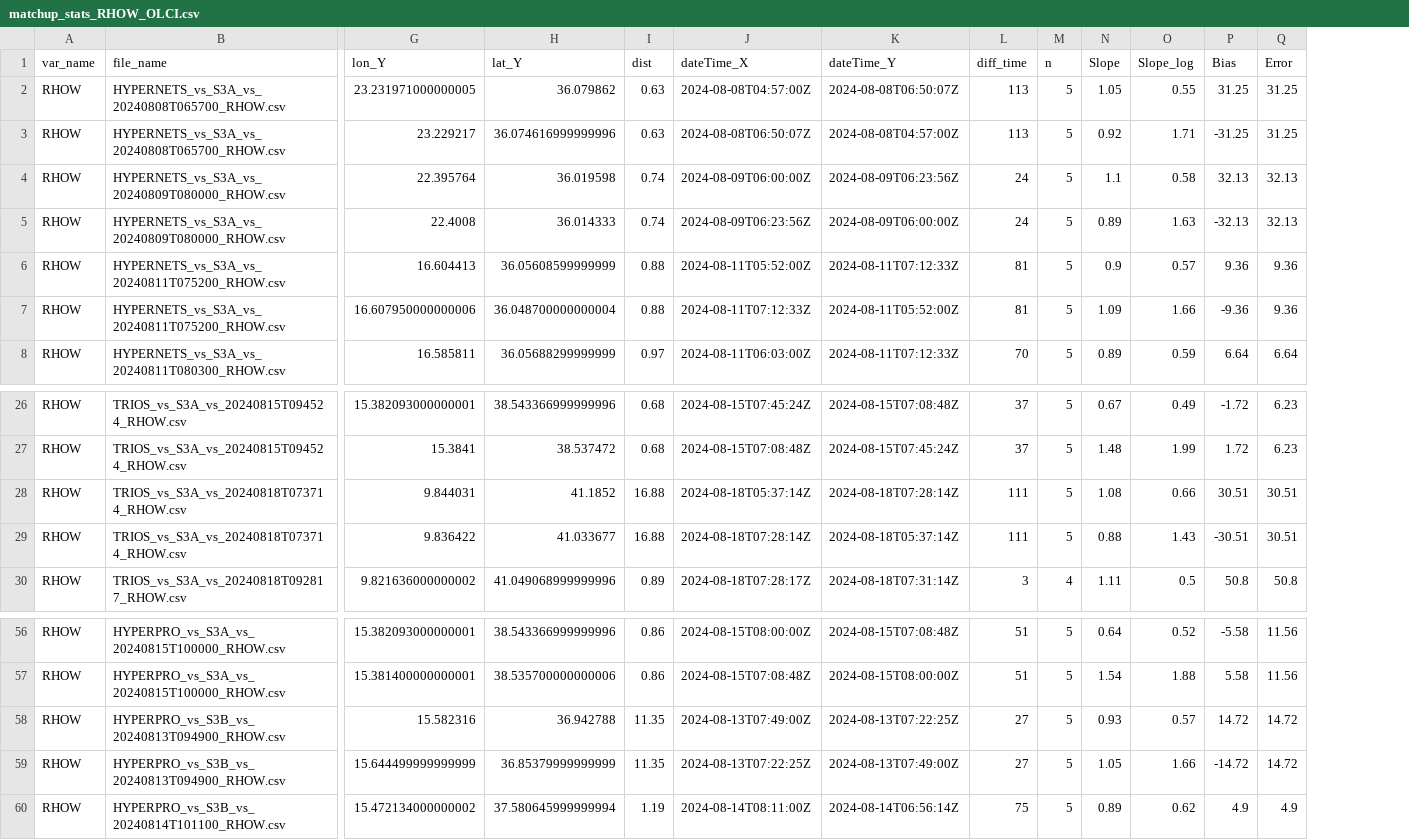
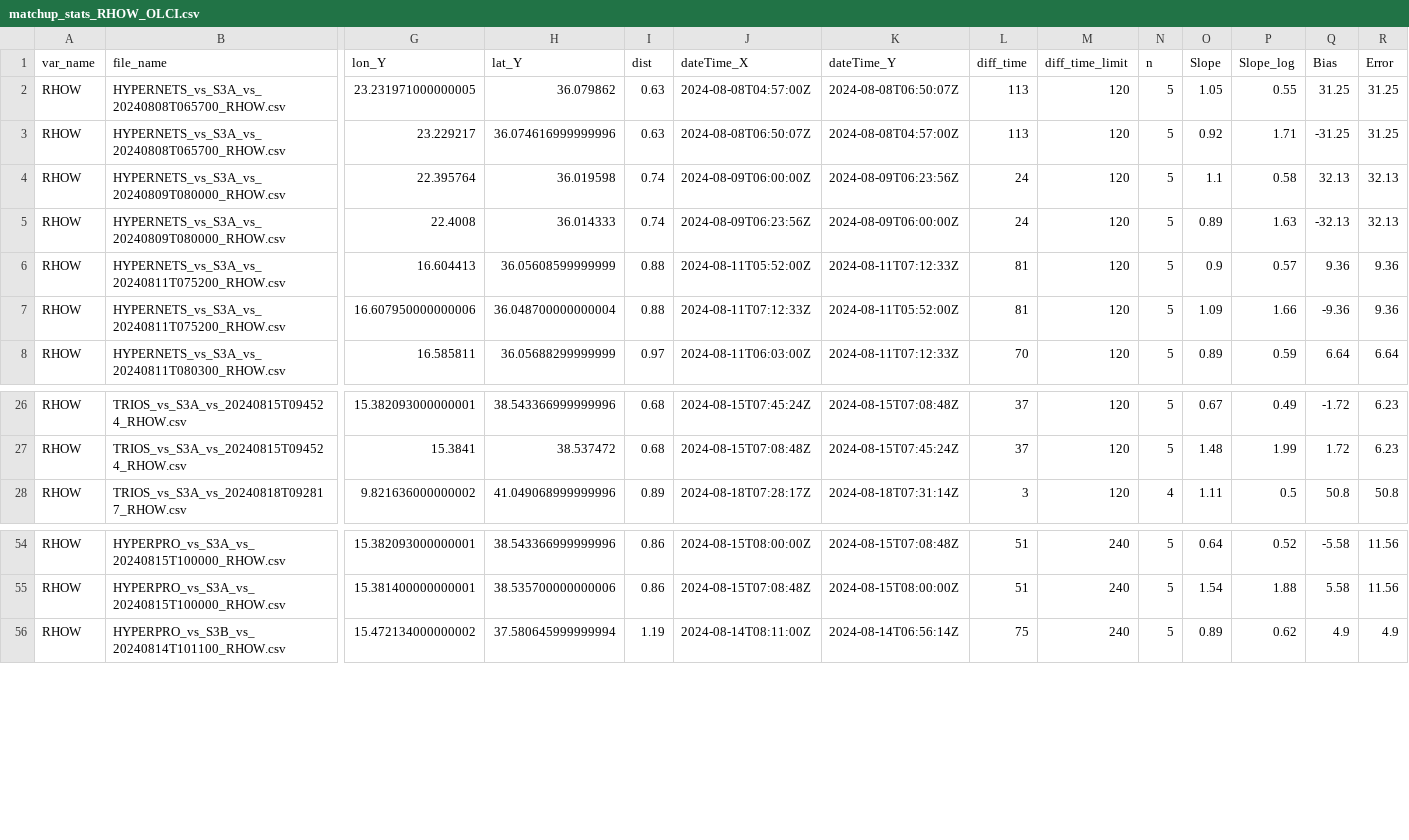
Before and after one commit to robwschlegel/HypernetsTara, a CSV file: output/matchup_stats_RHOW_OLCI.csv, drawn as a sheet; only a part is shown, gaps mark what is left out; removed rows and columns are numbered as before the commit, all else as after; rows hold the shown columns only; the diff names each change by its address in the sheet, - before the commit and + after, or states it on an @@ line.

```diff
--- a/output/matchup_stats_RHOW_OLCI.csv
+++ b/output/matchup_stats_RHOW_OLCI.csv
+column M (diff_time_limit), rows 2-8: all 120; rows 26-28: all 120; rows 54-56: all 240
-row 28: RHOW | TRIOS_vs_S3A_vs_20240818T073714_RHOW.csv | 9.844031 | 41.1852 | 16.88 | 2024-08-18T05:37:14Z | 2024-08-18T07:28:14Z | 111 | 5 | 1.08 | 0.66 | 30.51 | 30.51
-row 29: RHOW | TRIOS_vs_S3A_vs_20240818T073714_RHOW.csv | 9.836422 | 41.033677 | 16.88 | 2024-08-18T07:28:14Z | 2024-08-18T05:37:14Z | 111 | 5 | 0.88 | 1.43 | -30.51 | 30.51
-row 58: RHOW | HYPERPRO_vs_S3B_vs_20240813T094900_RHOW.csv | 15.582316 | 36.942788 | 11.35 | 2024-08-13T07:49:00Z | 2024-08-13T07:22:25Z | 27 | 5 | 0.93 | 0.57 | 14.72 | 14.72
-row 59: RHOW | HYPERPRO_vs_S3B_vs_20240813T094900_RHOW.csv | 15.644499999999999 | 36.85379999999999 | 11.35 | 2024-08-13T07:22:25Z | 2024-08-13T07:49:00Z | 27 | 5 | 1.05 | 1.66 | -14.72 | 14.72
```
Also changed, not shown: meta/in_situ_outliers.csv, meta/satellite_outliers.csv, 31 other files.
